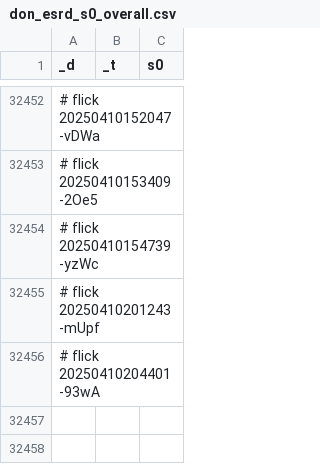
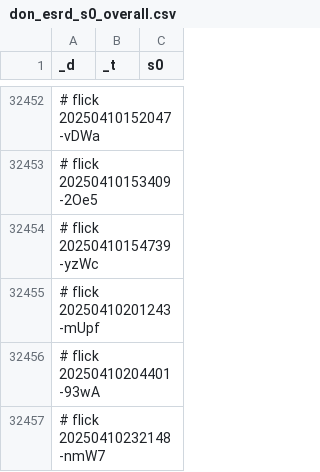
Before and after one commit to abikesa/hologram, a CSV file: kitabo/ensi/ukubona/donorcase/test2/assets/csv/don_esrd_s0_overall.csv, drawn as a sheet; only a part is shown, gaps mark what is left out.

Commit message:
kitabo/ensi/ukubona/donorcase/test2/assets/csv/don_esrd_s0_overall.csv

```diff
--- a/kitabo/ensi/ukubona/donorcase/test2/assets/csv/don_esrd_s0_overall.csv
+++ b/kitabo/ensi/ukubona/donorcase/test2/assets/csv/don_esrd_s0_overall.csv
@@ -32456 +32456,2 @@ _d,_t,s0
 # flick 20250410204401-93wA
+# flick 20250410232148-nmW7
```
